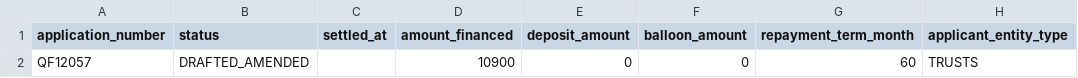
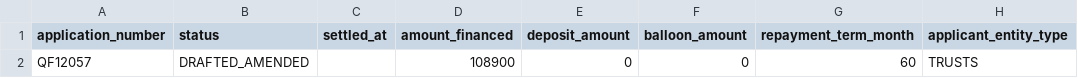
Before and after one commit to kapilojha8/Rule-Engine, a CSV file: data/Data from Client.csv, drawn as a sheet; only a part is shown; the diff names each change by its address in the sheet, - before the commit and + after, or states it on an @@ line.

```diff
--- a/data/Data from Client.csv
+++ b/data/Data from Client.csv
-D2 (amount_financed): 10900
+D2 (amount_financed): 108900
```
Also changed, not shown: 6 other files.
